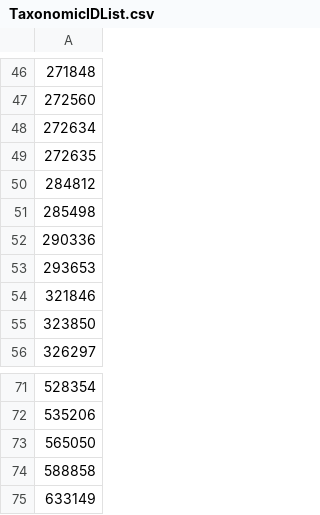
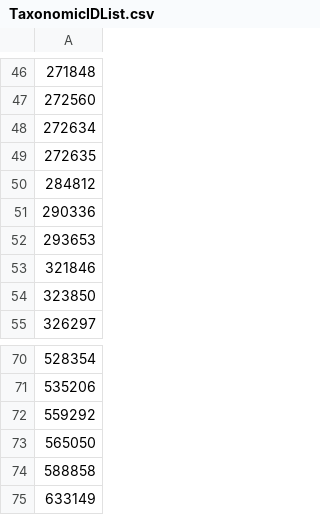
Before and after one commit to ModestMC/AMICodingRegionPrediction, a CSV file: TaxonomicIDList.csv, drawn as a sheet; only a part is shown, gaps mark what is left out; removed rows and columns are numbered as before the commit, all else as after; the diff names each change by its address in the sheet, - before the commit and + after, or states it on an @@ line.

```diff
--- a/TaxonomicIDList.csv
+++ b/TaxonomicIDList.csv
-row 51: 285498
+row 72: 559292
```
Also changed, not shown: SpeciesList.csv, 2 other files.
